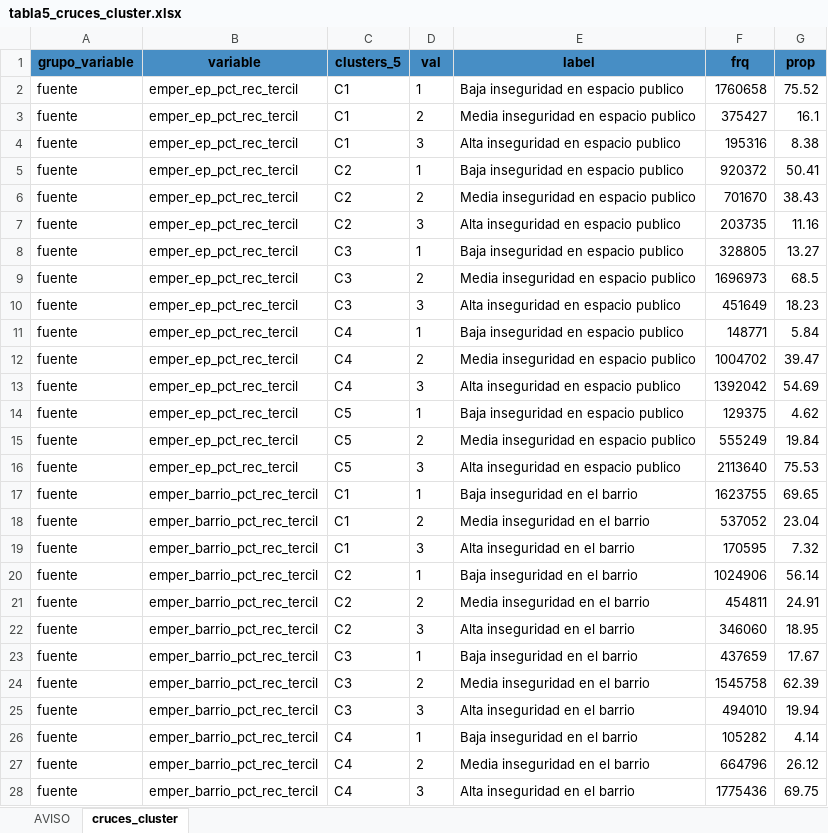
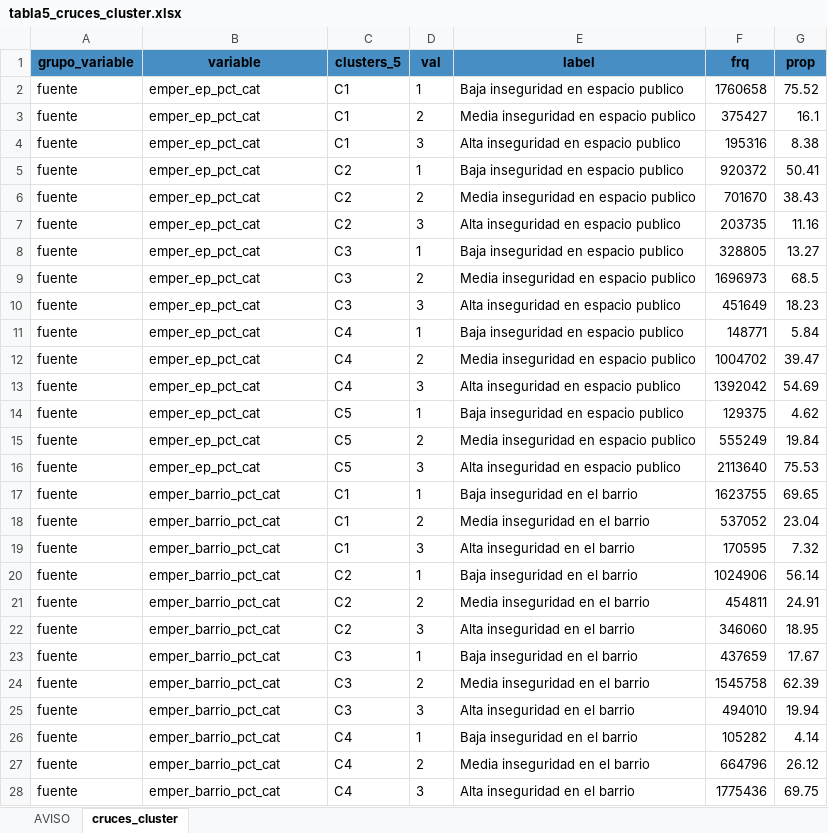
Before and after one commit to Martin-Venegas-M/2026_pnud_miedo, an Excel workbook: output/tables/2025/tabla5_cruces_cluster.xlsx, sheet cruces_cluster, drawn as a sheet; only a part is shown; values as stored, in another font and other column widths than the file's, no borders; the diff covers the shown part only; the diff names each change by its address in the sheet, - before the commit and + after, or states it on an @@ line.

```diff
--- a/output/tables/2025/tabla5_cruces_cluster.xlsx (sheet cruces_cluster)
+++ b/output/tables/2025/tabla5_cruces_cluster.xlsx (sheet cruces_cluster)
-B2:B16 (variable): emper_ep_pct_rec_tercil
+B2:B16 (variable): emper_ep_pct_cat
-B17:B28 (variable): emper_barrio_pct_rec_tercil
+B17:B28 (variable): emper_barrio_pct_cat
```
Also changed, not shown: 63 edited cells elsewhere in this sheet, output/tables/2025/metadata_variables.xlsx, output/tables/2025/tabla2_variables_fuente.xlsx, 51 other files.
